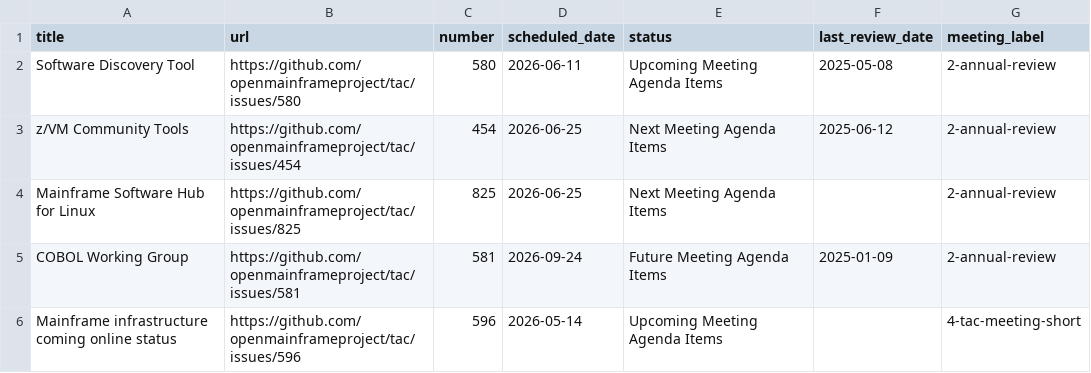
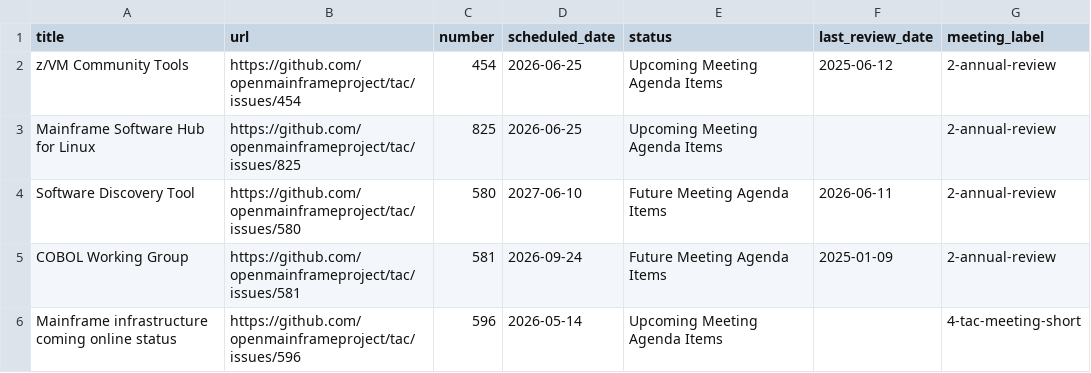
Before and after one commit to openmainframeproject/tac, a CSV file: _data/meeting-agenda-items.csv, drawn as a sheet; only a part is shown.

Commit message:
Update Data Sources from LFX 2026-06-12 (#1048)
Signed-off-by: github-actions[bot] <41898282+github-actions[bot]@users.noreply.github.com>

```diff
--- a/_data/meeting-agenda-items.csv
+++ b/_data/meeting-agenda-items.csv
@@ -1,5 +1,5 @@
 title,url,number,scheduled_date,status,last_review_date,meeting_label
-Software Discovery Tool,https://github.com/openmainframeproject/tac/issues/580,580,2026-06-11,Upcoming Meeting Agenda Items,2025-05-08,2-annual-review
-z/VM Community Tools,https://github.com/openmainframeproject/tac/issues/454,454,2026-06-25,Next Meeting Agenda Items,2025-06-12,2-annual-review
-Mainframe Software Hub for Linux,https://github.com/openmainframeproject/tac/issues/825,825,2026-06-25,Next Meeting Agenda Items,,2-annual-review
+z/VM Community Tools,https://github.com/openmainframeproject/tac/issues/454,454,2026-06-25,Upcoming Meeting Agenda Items,2025-06-12,2-annual-review
+Mainframe Software Hub for Linux,https://github.com/openmainframeproject/tac/issues/825,825,2026-06-25,Upcoming Meeting Agenda Items,,2-annual-review
+Software Discovery Tool,https://github.com/openmainframeproject/tac/issues/580,580,2027-06-10,Future Meeting Agenda Items,2026-06-11,2-annual-review
 COBOL Working Group,https://github.com/openmainframeproject/tac/issues/581,581,2026-09-24,Future Meeting Agenda Items,2025-01-09,2-annual-review
```
Also changed, not shown: _data/projects.csv.
